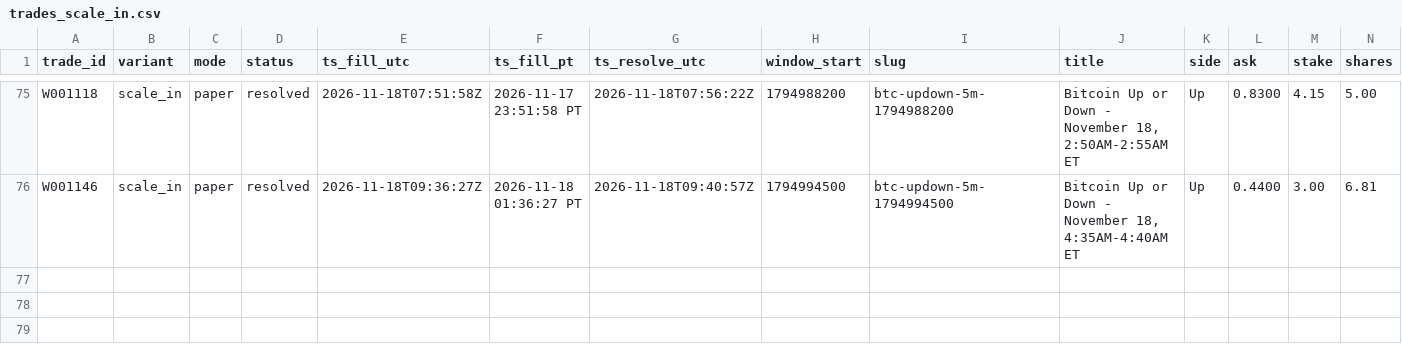
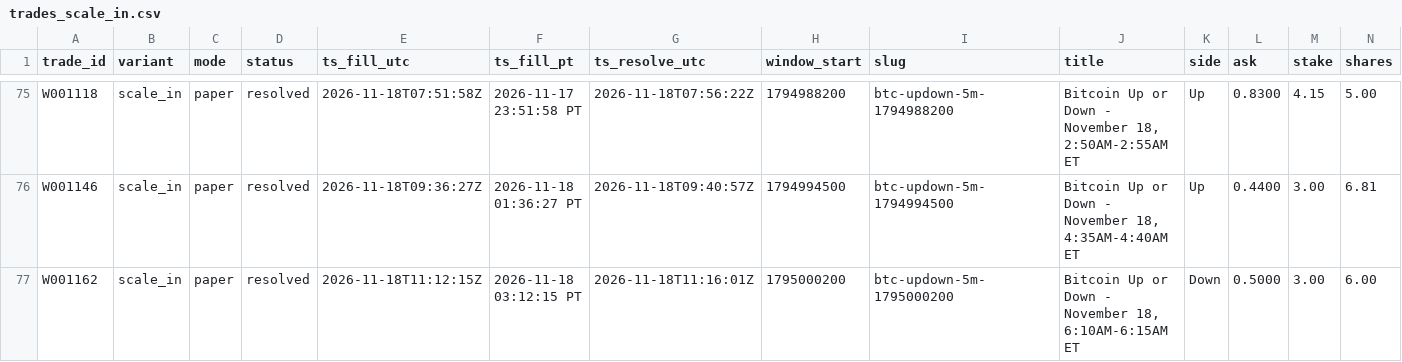
Before and after one commit to michaeldeuchar-dotcom/btc5m-paper-bot, a CSV file: data/week1/trades_scale_in.csv, drawn as a sheet; only a part is shown, gaps mark what is left out; rows hold the shown columns only; the diff names each change by its address in the sheet, - before the commit and + after, or states it on an @@ line.

```diff
--- a/data/week1/trades_scale_in.csv
+++ b/data/week1/trades_scale_in.csv
+row 77: W001162 | scale_in | paper | resolved | 2026-11-18T11:12:15Z | 2026-11-18 03:12:15 PT | 2026-11-18T11:16:01Z | 1795000200 | btc-updown-5m-1795000200 | Bitcoin Up or Down - November 18, 6:10AM-6:15AM ET | Down | 0.5000 | 3.00 | 6.00
```
Also changed, not shown: data/week1/trades_blend_wide.csv, data/week1/trades_main_minfill.csv, 7 other files.
